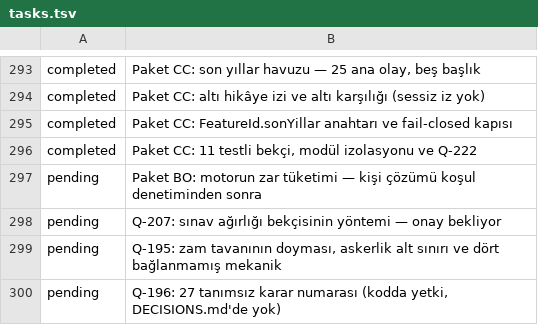
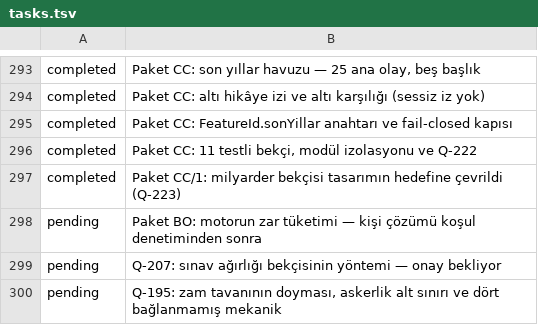
Before and after one commit to fahrettinkoksal/bir--m-r, a TSV file: docs/planner/tasks.tsv, drawn as a sheet; only a part is shown, gaps mark what is left out; the shorter side is filled out with more unchanged rows.

```diff
--- a/docs/planner/tasks.tsv
+++ b/docs/planner/tasks.tsv
@@ -296,2 +296,3 @@ completed	Paket CC: FeatureId.sonYillar anahtarı ve fail-closed kapısı
 completed	Paket CC: 11 testli bekçi, modül izolasyonu ve Q-222
+completed	Paket CC/1: milyarder bekçisi tasarımın hedefine çevrildi (Q-223)
 pending	Paket BO: motorun zar tüketimi — kişi çözümü koşul denetiminden sonra
```
Also changed, not shown: 4 other files.
